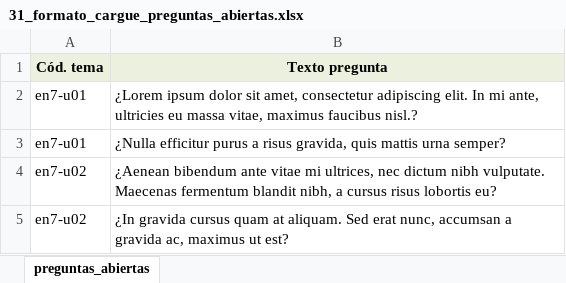
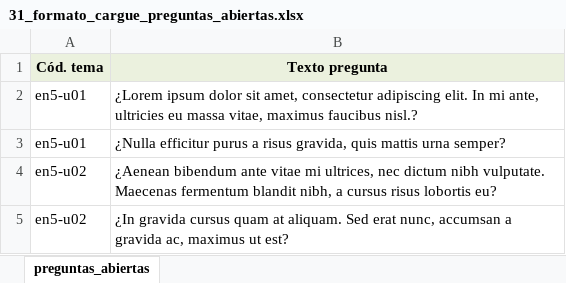
Before and after one commit to jmojedap/ele5, an Excel workbook: assets/formatos_cargue/31_formato_cargue_preguntas_abiertas.xlsx, sheet preguntas_abiertas, drawn as a sheet; values as stored, in another font and other column widths than the file's, no borders; the diff names each change by its address in the sheet, - before the commit and + after, or states it on an @@ line.

Commit message:
Flipbooks en formato de clase dinamica version 1

```diff
--- a/assets/formatos_cargue/31_formato_cargue_preguntas_abiertas.xlsx (sheet preguntas_abiertas)
+++ b/assets/formatos_cargue/31_formato_cargue_preguntas_abiertas.xlsx (sheet preguntas_abiertas)
-A2:A3 (Cód. tema): en7-u01
+A2:A3 (Cód. tema): en5-u01
-A4:A5 (Cód. tema): en7-u02
+A4:A5 (Cód. tema): en5-u02
```
Also changed, not shown: 12 other files.
